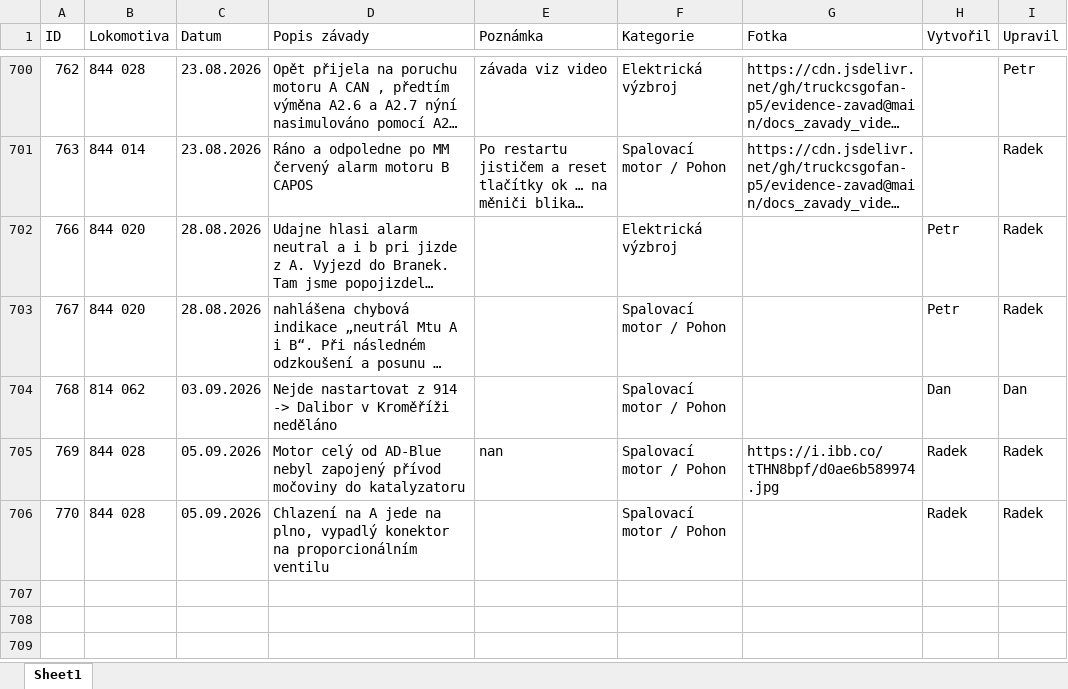
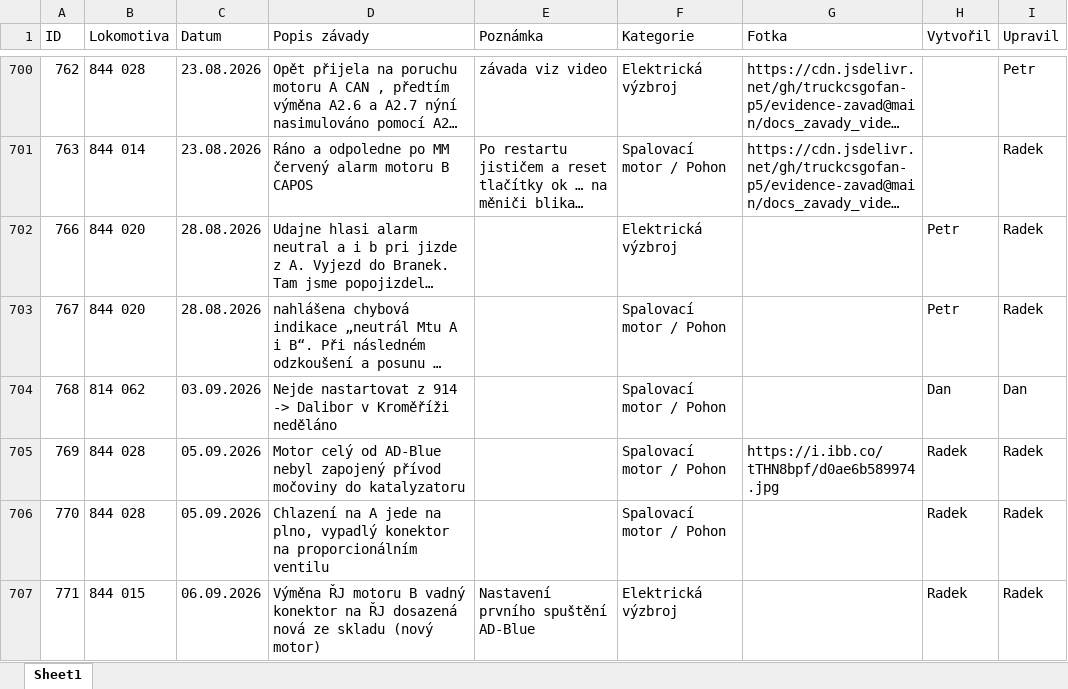
Before and after one commit to truckcsgofan-P5/evidence-zavad, an Excel workbook: PREDAVKA_ELEKTRONICI_PRO_APPSHEET.xlsx, sheet Sheet1, drawn as a sheet; only a part is shown, gaps mark what is left out; long unchanged cells end in …; values as stored, in another font and other column widths than the file's, no borders; the diff names each change by its address in the sheet, - before the commit and + after, or states it on an @@ line.

Commit message:
Přidána nová závada ID 771 (autor: Radek)

```diff
--- a/PREDAVKA_ELEKTRONICI_PRO_APPSHEET.xlsx (sheet Sheet1)
+++ b/PREDAVKA_ELEKTRONICI_PRO_APPSHEET.xlsx (sheet Sheet1)
-E705 (Poznámka): nan
+E705 (Poznámka): (empty)
+row 707: 771 | 844 015 | 06.09.2026 | Výměna ŘJ motoru B vadný konektor na ŘJ dosazená nová ze skladu (nový motor) | Nastavení prvního spuštění AD-Blue | Elektrická výzbroj |  | Radek | Radek
```
